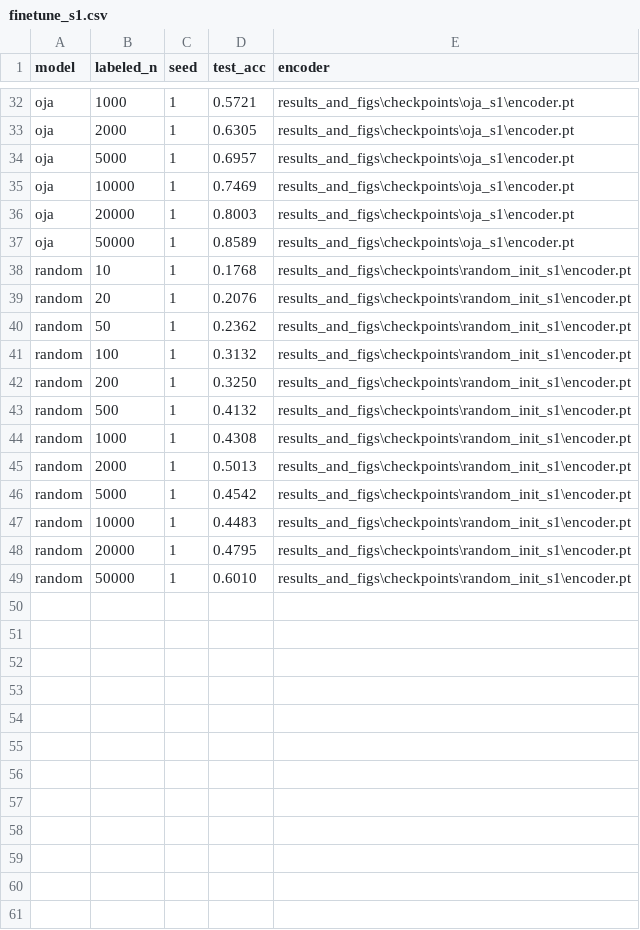
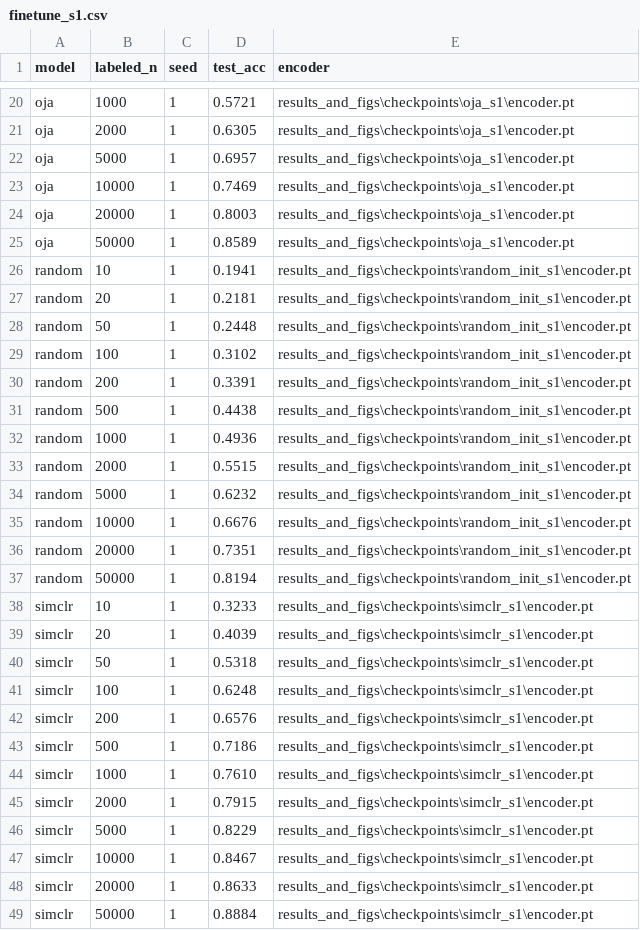
Before and after one commit to shivan-21/PREWIRE-Prior-Wiring-for-Efficient-Representation-Learning, a CSV file: results_and_figs/tables/finetune_s1.csv, drawn as a sheet; only a part is shown, gaps mark what is left out; the diff covers the shown part only.

```diff
--- a/results_and_figs/tables/finetune_s1.csv
+++ b/results_and_figs/tables/finetune_s1.csv
@@ -37,13 +25,25 @@ oja,20000,1,0.8003,results_and_figs\checkpoints\oja_s1\encoder.pt
 oja,50000,1,0.8589,results_and_figs\checkpoints\oja_s1\encoder.pt
-random,10,1,0.1768,results_and_figs\checkpoints\random_init_s1\encoder.pt
-random,20,1,0.2076,results_and_figs\checkpoints\random_init_s1\encoder.pt
-random,50,1,0.2362,results_and_figs\checkpoints\random_init_s1\encoder.pt
-random,100,1,0.3132,results_and_figs\checkpoints\random_init_s1\encoder.pt
-random,200,1,0.3250,results_and_figs\checkpoints\random_init_s1\encoder.pt
-random,500,1,0.4132,results_and_figs\checkpoints\random_init_s1\encoder.pt
-random,1000,1,0.4308,results_and_figs\checkpoints\random_init_s1\encoder.pt
-random,2000,1,0.5013,results_and_figs\checkpoints\random_init_s1\encoder.pt
-random,5000,1,0.4542,results_and_figs\checkpoints\random_init_s1\encoder.pt
-random,10000,1,0.4483,results_and_figs\checkpoints\random_init_s1\encoder.pt
-random,20000,1,0.4795,results_and_figs\checkpoints\random_init_s1\encoder.pt
-random,50000,1,0.6010,results_and_figs\checkpoints\random_init_s1\encoder.pt
+random,10,1,0.1941,results_and_figs\checkpoints\random_init_s1\encoder.pt
+random,20,1,0.2181,results_and_figs\checkpoints\random_init_s1\encoder.pt
+random,50,1,0.2448,results_and_figs\checkpoints\random_init_s1\encoder.pt
+random,100,1,0.3102,results_and_figs\checkpoints\random_init_s1\encoder.pt
+random,200,1,0.3391,results_and_figs\checkpoints\random_init_s1\encoder.pt
+random,500,1,0.4438,results_and_figs\checkpoints\random_init_s1\encoder.pt
+random,1000,1,0.4936,results_and_figs\checkpoints\random_init_s1\encoder.pt
+random,2000,1,0.5515,results_and_figs\checkpoints\random_init_s1\encoder.pt
+random,5000,1,0.6232,results_and_figs\checkpoints\random_init_s1\encoder.pt
+random,10000,1,0.6676,results_and_figs\checkpoints\random_init_s1\encoder.pt
+random,20000,1,0.7351,results_and_figs\checkpoints\random_init_s1\encoder.pt
+random,50000,1,0.8194,results_and_figs\checkpoints\random_init_s1\encoder.pt
+simclr,10,1,0.3233,results_and_figs\checkpoints\simclr_s1\encoder.pt
+simclr,20,1,0.4039,results_and_figs\checkpoints\simclr_s1\encoder.pt
+simclr,50,1,0.5318,results_and_figs\checkpoints\simclr_s1\encoder.pt
+simclr,100,1,0.6248,results_and_figs\checkpoints\simclr_s1\encoder.pt
+simclr,200,1,0.6576,results_and_figs\checkpoints\simclr_s1\encoder.pt
+simclr,500,1,0.7186,results_and_figs\checkpoints\simclr_s1\encoder.pt
+simclr,1000,1,0.7610,results_and_figs\checkpoints\simclr_s1\encoder.pt
+simclr,2000,1,0.7915,results_and_figs\checkpoints\simclr_s1\encoder.pt
+simclr,5000,1,0.8229,results_and_figs\checkpoints\simclr_s1\encoder.pt
+simclr,10000,1,0.8467,results_and_figs\checkpoints\simclr_s1\encoder.pt
+simclr,20000,1,0.8633,results_and_figs\checkpoints\simclr_s1\encoder.pt
+simclr,50000,1,0.8884,results_and_figs\checkpoints\simclr_s1\encoder.pt
```
Also changed, not shown: 12 removed rows elsewhere in this file, results_and_figs/tables/data_equivalence.csv, results_and_figs/tables/finetune_s0.csv, 26 other files.
